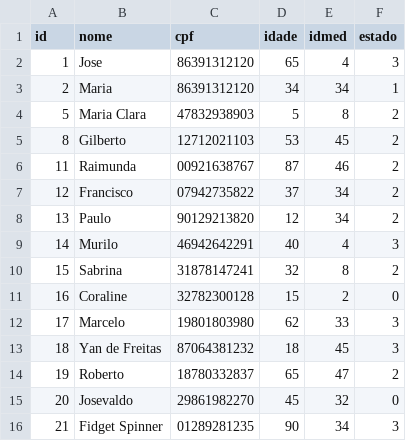
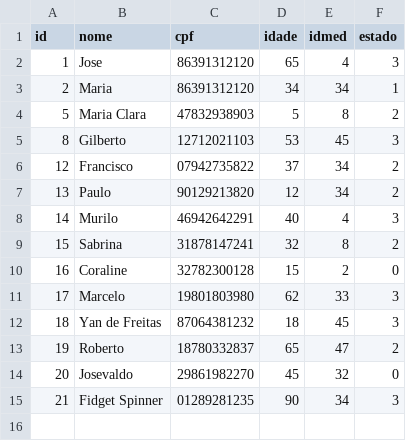
Before and after one commit to artuuuuuuuuuur/trabalho-final-pa, a CSV file: pacientes.csv, drawn as a sheet.

```diff
--- a/pacientes.csv
+++ b/pacientes.csv
@@ -4,4 +4,3 @@ id,nome,cpf,idade,idmed,estado
 5,Maria Clara,47832938903,5,8,2
-8,Gilberto,12712021103,53,45,2
-11,Raimunda,00921638767,87,46,2
+8,Gilberto,12712021103,53,45,3
 12,Francisco,07942735822,37,34,2
```
Also changed, not shown: 1 other file.
